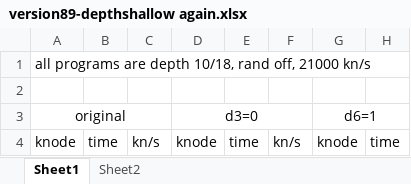
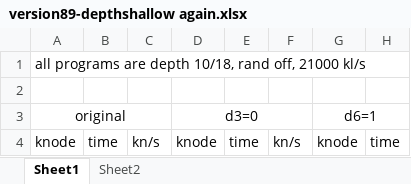
Before and after one commit to nullzero/O-hello, an Excel workbook: analysis/version89-depthshallow again.xlsx, sheet Sheet1, drawn as a sheet; only a part is shown; values as stored, in another font and other column widths than the file's, no borders; the diff names each change by its address in the sheet, - before the commit and + after, or states it on an @@ line.

```diff
--- a/analysis/version89-depthshallow again.xlsx (sheet Sheet1)
+++ b/analysis/version89-depthshallow again.xlsx (sheet Sheet1)
-A1: …off, 21000 kn/s
+A1: …off, 21000 kl/s
```
Also changed, not shown: sheet Sheet2, analysis/version78-new alpha-beta.xlsx, analysis/version79-shallow depth again.xlsx, 8 other files.
